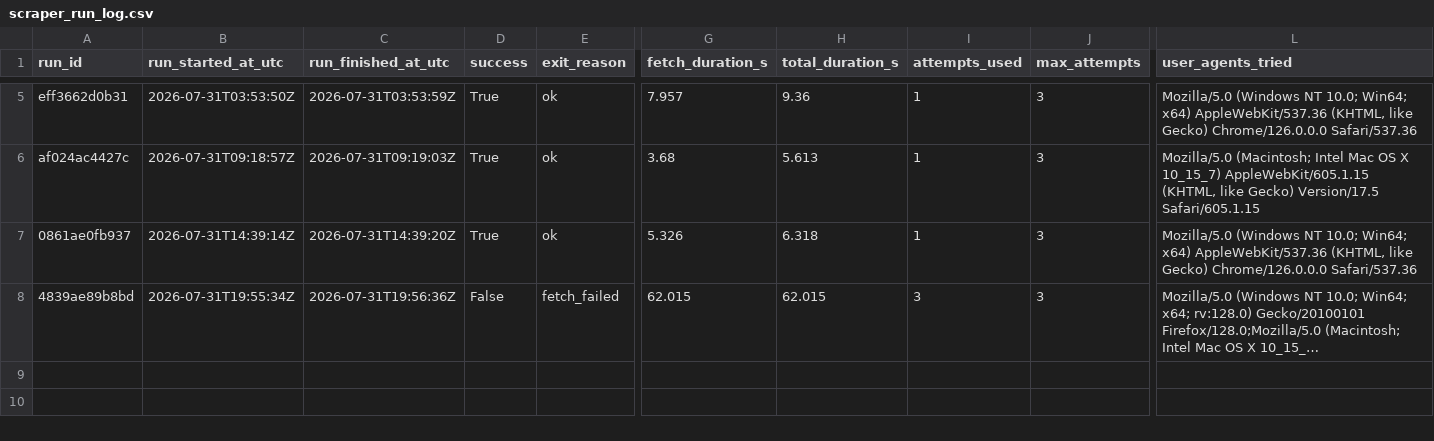
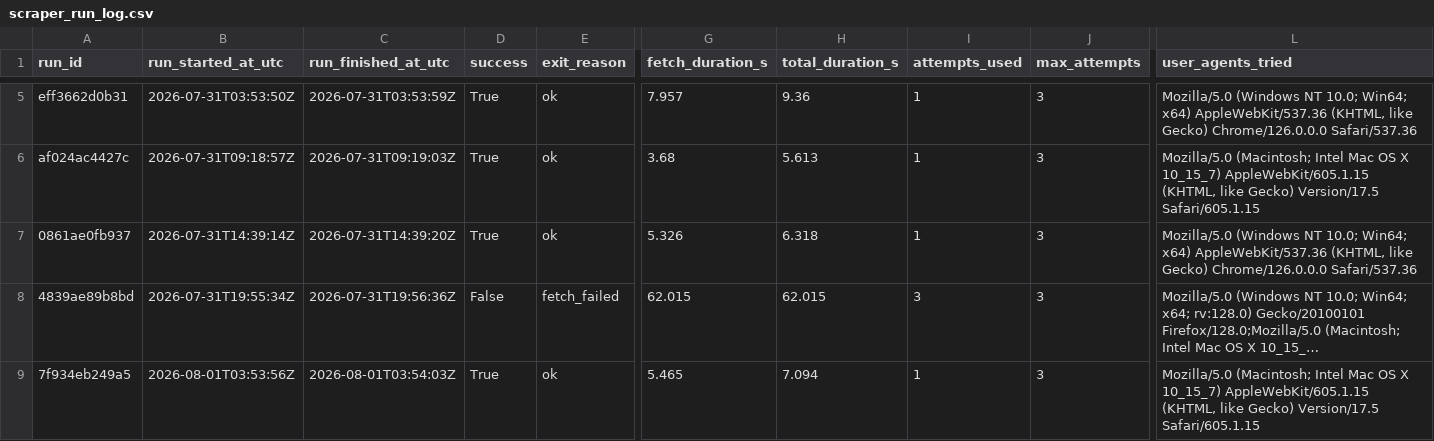
Before and after one commit to ajtga/fire-incidents, a CSV file: data/scraper_run_log.csv, drawn as a sheet; only a part is shown, gaps mark what is left out; long unchanged cells end in …; rows hold the shown columns only; the diff names each change by its address in the sheet, - before the commit and + after, or states it on an @@ line.

```diff
--- a/data/scraper_run_log.csv
+++ b/data/scraper_run_log.csv
+row 9: 7f934eb249a5 | 2026-08-01T03:53:56Z | 2026-08-01T03:54:03Z | True | ok | 5.465 | 7.094 | 1 | 3 | Mozilla/5.0 (Macintosh; Intel Mac OS X 10_15_7) AppleWebKit/605.1.15 (KHTML, like Gecko) Version/17.5 Safari/605.1.15
```
Also changed, not shown: data/cbmal_fire_incidents.csv.
